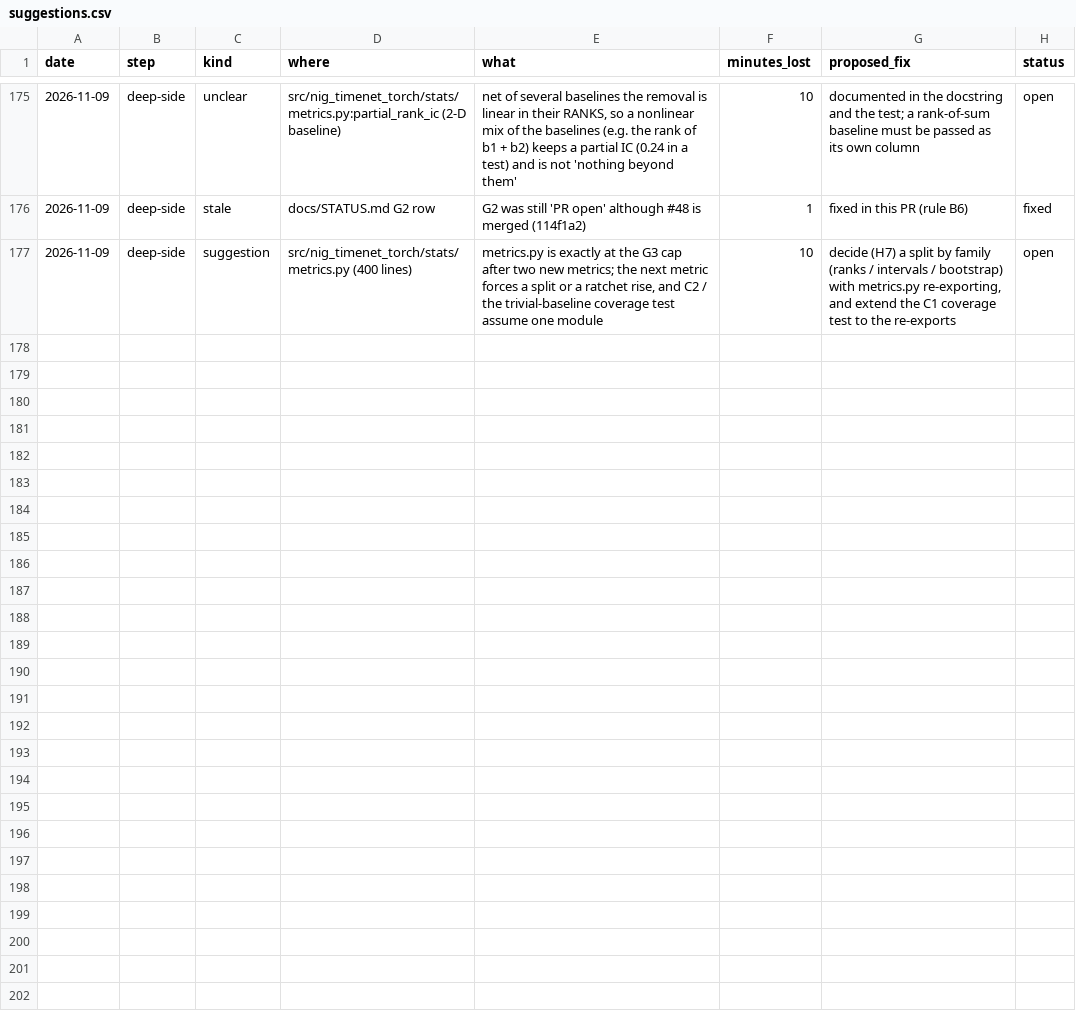
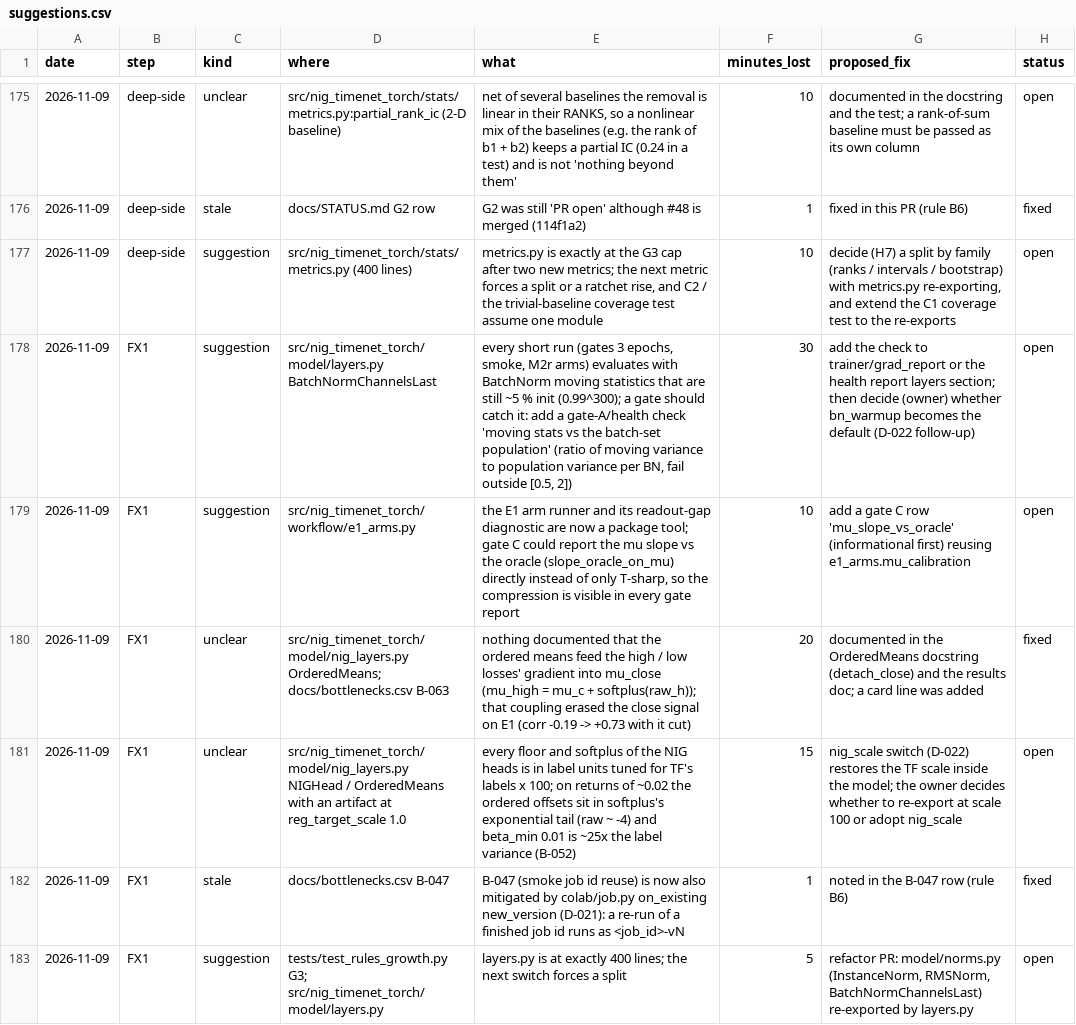
Before and after one commit to yuosef772424/nig-timenet-torch, a CSV file: docs/suggestions.csv, drawn as a sheet; only a part is shown, gaps mark what is left out; the diff names each change by its address in the sheet, - before the commit and + after, or states it on an @@ line.

```diff
--- a/docs/suggestions.csv
+++ b/docs/suggestions.csv
+row 178: 2026-11-09 | FX1 | suggestion | src/nig_timenet_torch/model/layers.py BatchNormChannelsLast | every short run (gates 3 epochs, smoke, M2r arms) evaluates with BatchNorm moving statistics that are still ~5 % init (0.99^300); a gate should catch it: add a gate-A/health check 'moving stats vs the batch-set population' (ratio of moving variance to population variance per BN, fail outside [0.5, 2]) | 30 | add the check to trainer/grad_report or the health report layers section; then decide (owner) whether bn_warmup becomes the default (D-022 follow-up) | open
+row 179: 2026-11-09 | FX1 | suggestion | src/nig_timenet_torch/workflow/e1_arms.py | the E1 arm runner and its readout-gap diagnostic are now a package tool; gate C could report the mu slope vs the oracle (slope_oracle_on_mu) directly instead of only T-sharp, so the compression is visible in every gate report | 10 | add a gate C row 'mu_slope_vs_oracle' (informational first) reusing e1_arms.mu_calibration | open
+row 180: 2026-11-09 | FX1 | unclear | src/nig_timenet_torch/model/nig_layers.py OrderedMeans; docs/bottlenecks.csv B-063 | nothing documented that the ordered means feed the high / low losses' gradient into mu_close (mu_high = mu_c + softplus(raw_h)); that coupling erased the close signal on E1 (corr -0.19 -> +0.73 with it cut) | 20 | documented in the OrderedMeans docstring (detach_close) and the results doc; a card line was added | fixed
+row 181: 2026-11-09 | FX1 | unclear | src/nig_timenet_torch/model/nig_layers.py NIGHead / OrderedMeans with an artifact at reg_target_scale 1.0 | every floor and softplus of the NIG heads is in label units tuned for TF's labels x 100; on returns of ~0.02 the ordered offsets sit in softplus's exponential tail (raw ~ -4) and beta_min 0.01 is ~25x the label variance (B-052) | 15 | nig_scale switch (D-022) restores the TF scale inside the model; the owner decides whether to re-export at scale 100 or adopt nig_scale | open
+row 182: 2026-11-09 | FX1 | stale | docs/bottlenecks.csv B-047 | B-047 (smoke job id reuse) is now also mitigated by colab/job.py on_existing new_version (D-021): a re-run of a finished job id runs as <job_id>-vN | 1 | noted in the B-047 row (rule B6) | fixed
+row 183: 2026-11-09 | FX1 | suggestion | tests/test_rules_growth.py G3; src/nig_timenet_torch/model/layers.py | layers.py is at exactly 400 lines; the next switch forces a split | 5 | refactor PR: model/norms.py (InstanceNorm, RMSNorm, BatchNormChannelsLast) re-exported by layers.py | open
```
Also changed, not shown: docs/bottlenecks.csv, docs/friction_log.csv.
